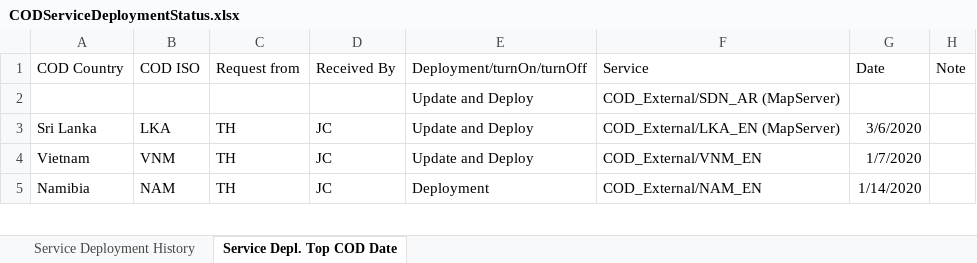
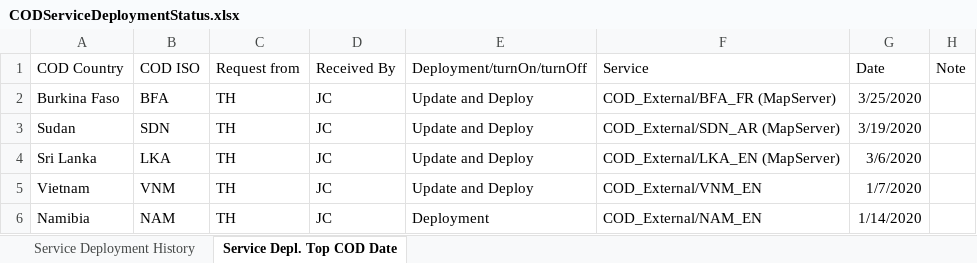
Before and after one commit to UGA-ITOSHumanitarianGIS/mapservicedoc, an Excel workbook: Data/CODServiceDeploymentStatus.xlsx, sheet Service Depl. Top COD Date, drawn as a sheet; only a part is shown; values as stored, in another font and other column widths than the file's, no borders; table styles not drawn; removed rows and columns are numbered as before the commit, all else as after; the diff names each change by its address in the sheet, - before the commit and + after, or states it on an @@ line.

Commit message:
Update CODServiceDeploymentStatus.xlsx
Burkina Faso

```diff
--- a/Data/CODServiceDeploymentStatus.xlsx (sheet Service Depl. Top COD Date)
+++ b/Data/CODServiceDeploymentStatus.xlsx (sheet Service Depl. Top COD Date)
-row 2:  |  |  |  | Update and Deploy | COD_External/SDN_AR (MapServer)
+row 2: Burkina Faso | BFA | TH | JC | Update and Deploy | COD_External/BFA_FR (MapServer) | 3/25/2020
+row 3: Sudan | SDN | TH | JC | Update and Deploy | COD_External/SDN_AR (MapServer) | 3/19/2020
```
Also changed, not shown: sheet Service Deployment History.
